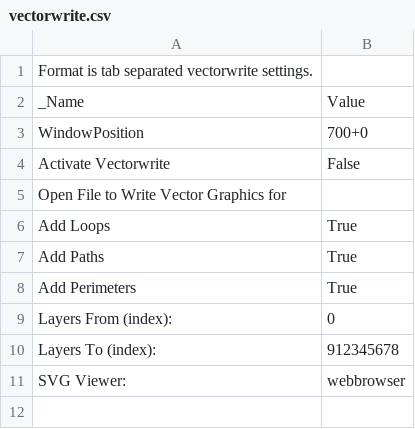
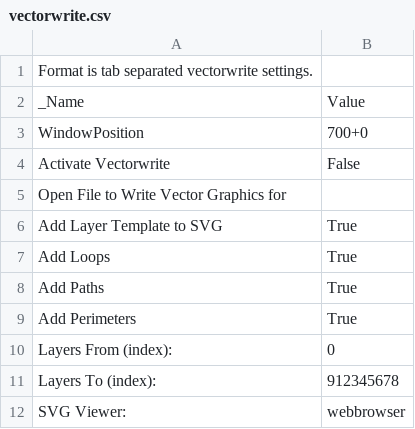
Before and after one commit to darkomen/Potato, a CSV file: Config/Skeinforge/Potato/vectorwrite.csv, drawn as a sheet; the diff names each change by its address in the sheet, - before the commit and + after, or states it on an @@ line.

```diff
--- a/Config/Skeinforge/Potato/vectorwrite.csv
+++ b/Config/Skeinforge/Potato/vectorwrite.csv
+row 6: Add Layer Template to SVG | True
```
Also changed, not shown: Config/Skeinforge/Potato/alteration.csv, Config/Skeinforge/Potato/carve.csv, 10 other files.
